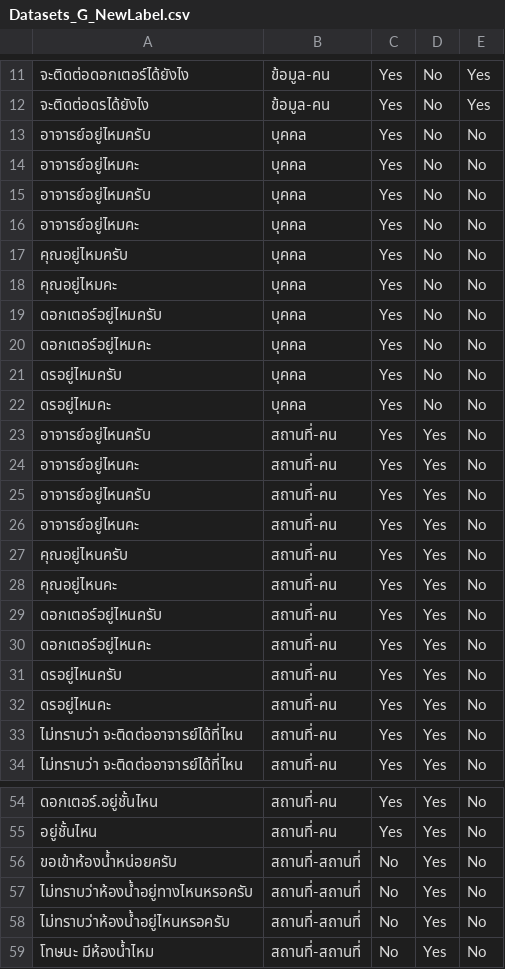
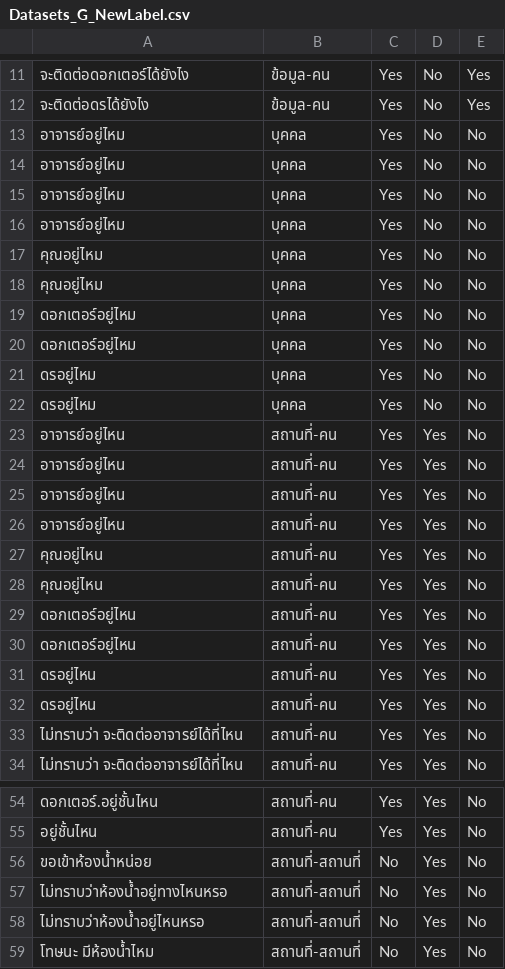
Before and after one commit to fobibot/FOBI-Robot, a CSV file: New_ML/Datasets_G_NewLabel.csv, drawn as a sheet; only a part is shown, gaps mark what is left out; the diff covers the shown part only.

```diff
--- a/New_ML/Datasets_G_NewLabel.csv
+++ b/New_ML/Datasets_G_NewLabel.csv
@@ -12,22 +12,22 @@
 จะติดต่อดรได้ยังไง,ข้อมูล-คน,Yes,No,Yes
-อาจารย์อยู่ไหมครับ,บุคคล,Yes,No,No
-อาจารย์อยู่ไหมคะ,บุคคล,Yes,No,No
-อาจารย์อยู่ไหมครับ,บุคคล,Yes,No,No
-อาจารย์อยู่ไหมคะ,บุคคล,Yes,No,No
-คุณอยู่ไหมครับ,บุคคล,Yes,No,No
-คุณอยู่ไหมคะ,บุคคล,Yes,No,No
-ดอกเตอร์อยู่ไหมครับ,บุคคล,Yes,No,No
-ดอกเตอร์อยู่ไหมคะ,บุคคล,Yes,No,No
-ดรอยู่ไหมครับ,บุคคล,Yes,No,No
-ดรอยู่ไหมคะ,บุคคล,Yes,No,No
-อาจารย์อยู่ไหนครับ,สถานที่-คน,Yes,Yes,No
-อาจารย์อยู่ไหนคะ,สถานที่-คน,Yes,Yes,No
-อาจารย์อยู่ไหนครับ,สถานที่-คน,Yes,Yes,No
-อาจารย์อยู่ไหนคะ,สถานที่-คน,Yes,Yes,No
-คุณอยู่ไหนครับ,สถานที่-คน,Yes,Yes,No
-คุณอยู่ไหนคะ,สถานที่-คน,Yes,Yes,No
-ดอกเตอร์อยู่ไหนครับ,สถานที่-คน,Yes,Yes,No
-ดอกเตอร์อยู่ไหนคะ,สถานที่-คน,Yes,Yes,No
-ดรอยู่ไหนครับ,สถานที่-คน,Yes,Yes,No
-ดรอยู่ไหนคะ,สถานที่-คน,Yes,Yes,No
+อาจารย์อยู่ไหม,บุคคล,Yes,No,No
+อาจารย์อยู่ไหม,บุคคล,Yes,No,No
+อาจารย์อยู่ไหม,บุคคล,Yes,No,No
+อาจารย์อยู่ไหม,บุคคล,Yes,No,No
+คุณอยู่ไหม,บุคคล,Yes,No,No
+คุณอยู่ไหม,บุคคล,Yes,No,No
+ดอกเตอร์อยู่ไหม,บุคคล,Yes,No,No
+ดอกเตอร์อยู่ไหม,บุคคล,Yes,No,No
+ดรอยู่ไหม,บุคคล,Yes,No,No
+ดรอยู่ไหม,บุคคล,Yes,No,No
+อาจารย์อยู่ไหน,สถานที่-คน,Yes,Yes,No
+อาจารย์อยู่ไหน,สถานที่-คน,Yes,Yes,No
+อาจารย์อยู่ไหน,สถานที่-คน,Yes,Yes,No
+อาจารย์อยู่ไหน,สถานที่-คน,Yes,Yes,No
+คุณอยู่ไหน,สถานที่-คน,Yes,Yes,No
+คุณอยู่ไหน,สถานที่-คน,Yes,Yes,No
+ดอกเตอร์อยู่ไหน,สถานที่-คน,Yes,Yes,No
+ดอกเตอร์อยู่ไหน,สถานที่-คน,Yes,Yes,No
+ดรอยู่ไหน,สถานที่-คน,Yes,Yes,No
+ดรอยู่ไหน,สถานที่-คน,Yes,Yes,No
 ไม่ทราบว่า จะติดต่ออาจารย์ได้ที่ไหน,สถานที่-คน,Yes,Yes,No
@@ -55,5 +55,5 @@
 อยู่ชั้นไหน,สถานที่-คน,Yes,Yes,No
-ขอเข้าห้องน้ำหน่อยครับ,สถานที่-สถานที่,No,Yes,No
-ไม่ทราบว่าห้องน้ำอยู่ทางไหนหรอครับ,สถานที่-สถานที่,No,Yes,No
-ไม่ทราบว่าห้องน้ำอยู่ไหนหรอครับ,สถานที่-สถานที่,No,Yes,No
+ขอเข้าห้องน้ำหน่อย,สถานที่-สถานที่,No,Yes,No
+ไม่ทราบว่าห้องน้ำอยู่ทางไหนหรอ,สถานที่-สถานที่,No,Yes,No
+ไม่ทราบว่าห้องน้ำอยู่ไหนหรอ,สถานที่-สถานที่,No,Yes,No
 โทษนะ มีห้องน้ำไหม,สถานที่-สถานที่,No,Yes,No
```
Also changed, not shown: 82 edited cells elsewhere in this file, New_ML/Datasets_NewLabel.csv, 8 other files.
